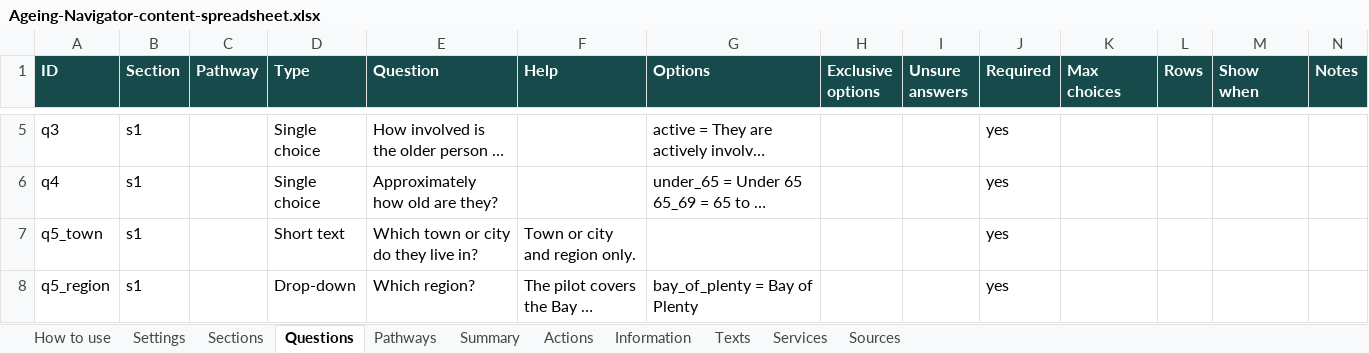
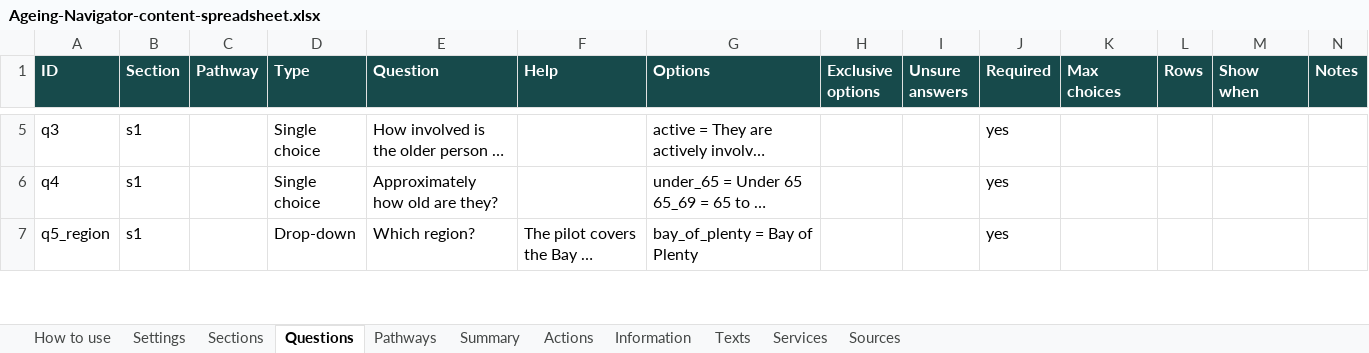
Before and after one commit to Tony-aphrodite/upwork-paul-project, an Excel workbook: deliverables/Ageing-Navigator-content-spreadsheet.xlsx, sheet Questions, drawn as a sheet; only a part is shown, gaps mark what is left out; long unchanged cells end in …; values as stored, in another font and other column widths than the file's, no borders; removed rows and columns are numbered as before the commit, all else as after; the diff covers the shown part only; the diff names each change by its address in the sheet, - before the commit and + after, or states it on an @@ line.

```diff
--- a/deliverables/Ageing-Navigator-content-spreadsheet.xlsx (sheet Questions)
+++ b/deliverables/Ageing-Navigator-content-spreadsheet.xlsx (sheet Questions)
-row 7: q5_town | s1 |  | Short text | Which town or city do they live in? | Town or city and region only. |  |  |  | yes
```
Also changed, not shown: 1 added row elsewhere in this sheet, sheet Texts, 23 other files.
